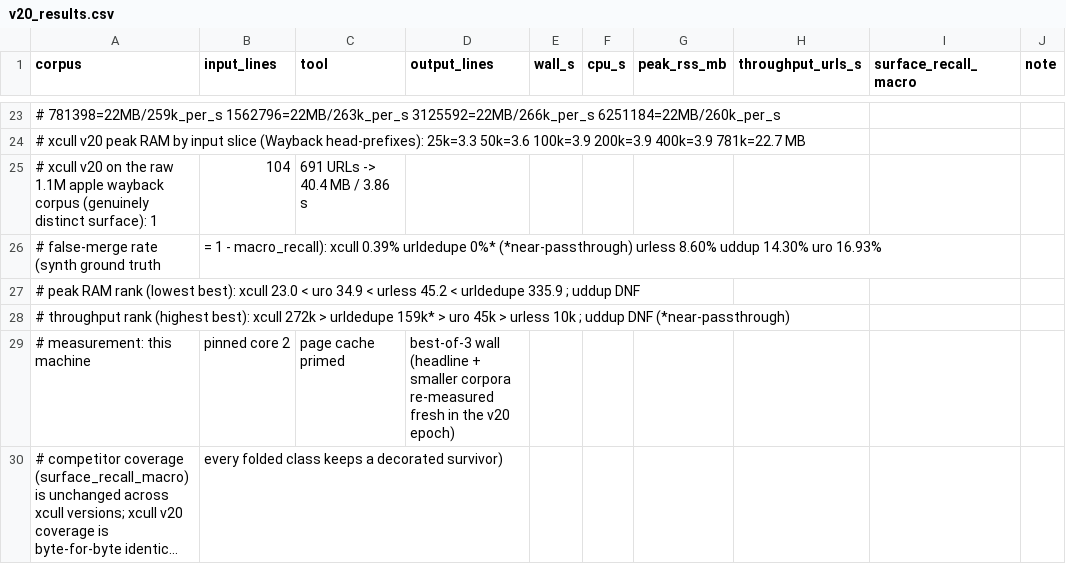
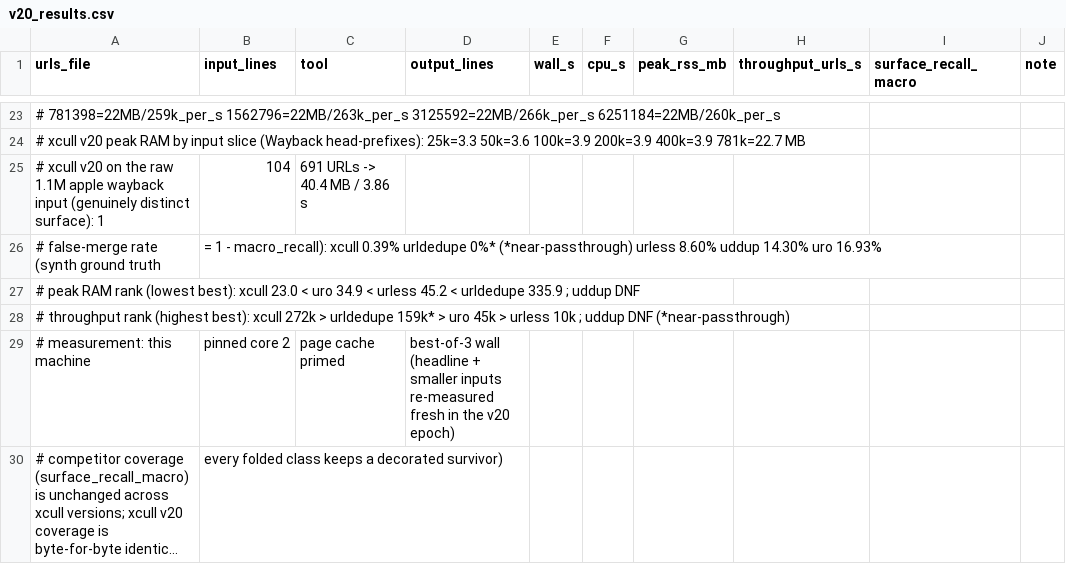
Before and after one commit to ayodyadsr/udud-benchmark, a CSV file: raw/archive/v20_results.csv, drawn as a sheet; only a part is shown, gaps mark what is left out; long unchanged cells end in …; the diff names each change by its address in the sheet, - before the commit and + after, or states it on an @@ line.

```diff
--- a/raw/archive/v20_results.csv
+++ b/raw/archive/v20_results.csv
-A1: corpus
+A1: urls_file
-A25 (urls_file): …apple wayback corpus (genuinely distinct…
+A25 (urls_file): …apple wayback input (genuinely distinct…
-D29 (output_lines): …+ smaller corpora re-measured fresh…
+D29 (output_lines): …+ smaller inputs re-measured fresh…
```
Also changed, not shown: raw/archive/v19_results.csv, raw/archive/v21_results.csv, 14 other files.
